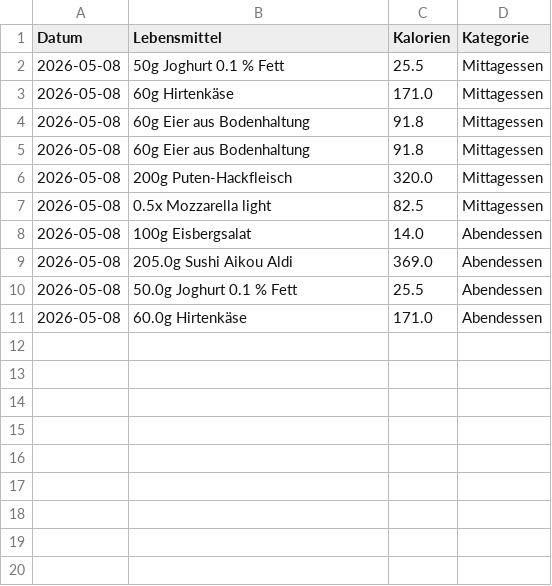
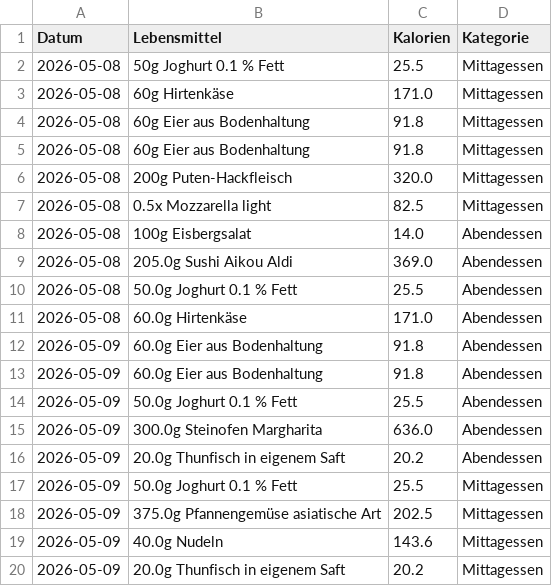
Before and after one commit to ravenholly/kalorienprojekt, a CSV file: kalorien_daten.csv, drawn as a sheet; the diff names each change by its address in the sheet, - before the commit and + after, or states it on an @@ line.

```diff
--- a/kalorien_daten.csv
+++ b/kalorien_daten.csv
+row 12: 2026-05-09 | 60.0g Eier aus Bodenhaltung | 91.8 | Abendessen
+row 13: 2026-05-09 | 60.0g Eier aus Bodenhaltung | 91.8 | Abendessen
+row 14: 2026-05-09 | 50.0g Joghurt 0.1 % Fett | 25.5 | Abendessen
+row 15: 2026-05-09 | 300.0g Steinofen Margharita | 636.0 | Abendessen
+row 16: 2026-05-09 | 20.0g Thunfisch in eigenem Saft | 20.2 | Abendessen
+row 17: 2026-05-09 | 50.0g Joghurt 0.1 % Fett | 25.5 | Mittagessen
+row 18: 2026-05-09 | 375.0g Pfannengemüse asiatische Art | 202.5 | Mittagessen
+row 19: 2026-05-09 | 40.0g Nudeln | 143.6 | Mittagessen
+row 20: 2026-05-09 | 20.0g Thunfisch in eigenem Saft | 20.2 | Mittagessen
```
Also changed, not shown: predefined_foods.csv, 2 other files.
